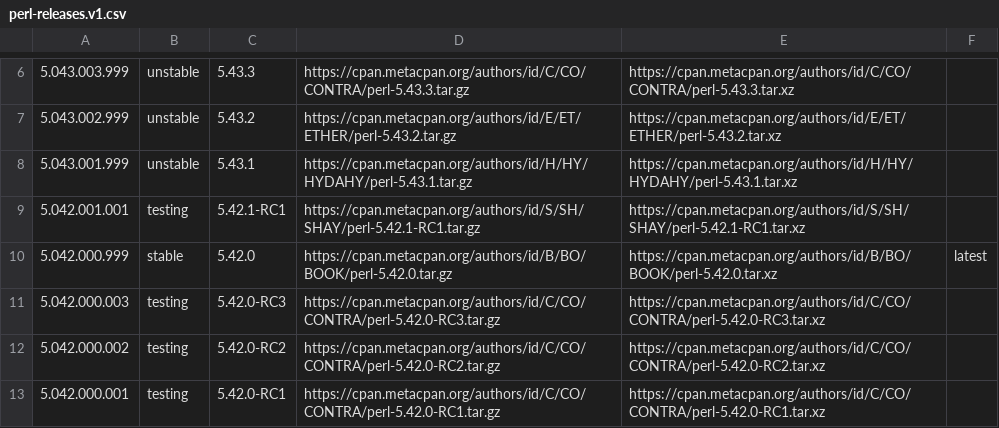
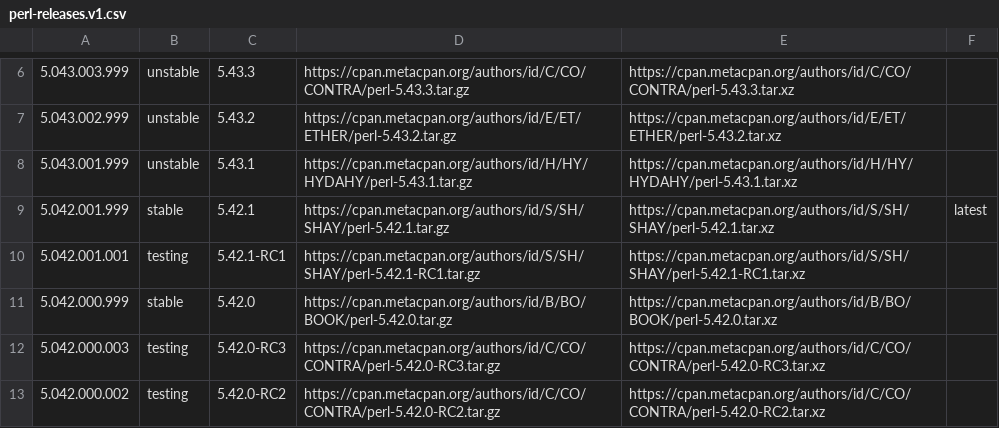
Before and after one commit to skaji/perl-releases, a CSV file: perl-releases.v1.csv, drawn as a sheet; only a part is shown, gaps mark what is left out; the shorter side is filled out with more unchanged rows.

```diff
--- a/perl-releases.v1.csv
+++ b/perl-releases.v1.csv
@@ -8,4 +8,5 @@
 5.043.001.999,unstable,5.43.1,https://cpan.metacpan.org/authors/id/H/HY/HYDAHY/perl-5.43.1.tar.gz,https://cpan.metacpan.org/authors/id/H/HY/HYDAHY/perl-5.43.1.tar.xz,,
+5.042.001.999,stable,5.42.1,https://cpan.metacpan.org/authors/id/S/SH/SHAY/perl-5.42.1.tar.gz,https://cpan.metacpan.org/authors/id/S/SH/SHAY/perl-5.42.1.tar.xz,latest,
 5.042.001.001,testing,5.42.1-RC1,https://cpan.metacpan.org/authors/id/S/SH/SHAY/perl-5.42.1-RC1.tar.gz,https://cpan.metacpan.org/authors/id/S/SH/SHAY/perl-5.42.1-RC1.tar.xz,,
-5.042.000.999,stable,5.42.0,https://cpan.metacpan.org/authors/id/B/BO/BOOK/perl-5.42.0.tar.gz,https://cpan.metacpan.org/authors/id/B/BO/BOOK/perl-5.42.0.tar.xz,latest,
+5.042.000.999,stable,5.42.0,https://cpan.metacpan.org/authors/id/B/BO/BOOK/perl-5.42.0.tar.gz,https://cpan.metacpan.org/authors/id/B/BO/BOOK/perl-5.42.0.tar.xz,,
 5.042.000.003,testing,5.42.0-RC3,https://cpan.metacpan.org/authors/id/C/CO/CONTRA/perl-5.42.0-RC3.tar.gz,https://cpan.metacpan.org/authors/id/C/CO/CONTRA/perl-5.42.0-RC3.tar.xz,,
```
